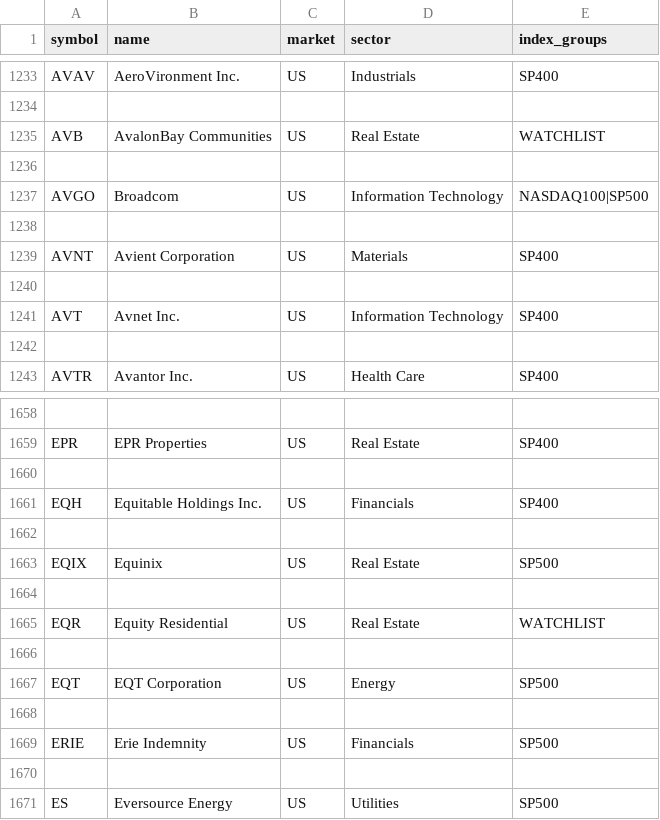
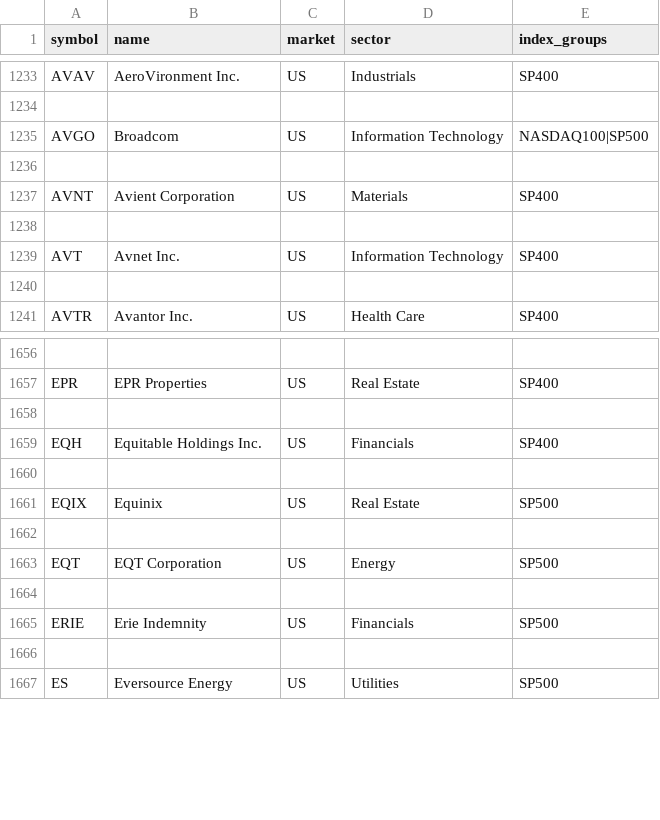
Before and after one commit to three-fastbull/FASTDEEPSCANNER, a CSV file: data/fastdeep_universe.csv, drawn as a sheet; only a part is shown, gaps mark what is left out.

```diff
--- a/data/fastdeep_universe.csv
+++ b/data/fastdeep_universe.csv
@@ -1234,4 +1234,2 @@ AVAV,AeroVironment Inc.,US,Industrials,SP400
 
-AVB,AvalonBay Communities,US,Real Estate,WATCHLIST
-
 AVGO,Broadcom,US,Information Technology,NASDAQ100|SP500
@@ -1663,4 +1661,2 @@ EQH,Equitable Holdings Inc.,US,Financials,SP400
 EQIX,Equinix,US,Real Estate,SP500
-
-EQR,Equity Residential,US,Real Estate,WATCHLIST
 
```
Also changed, not shown: 18 other files.
